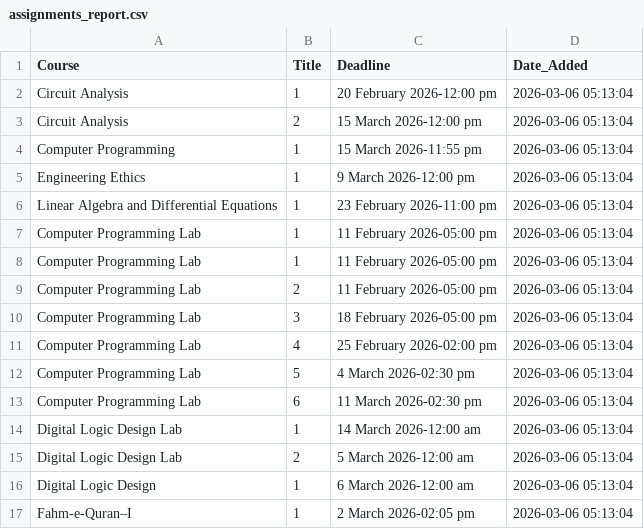
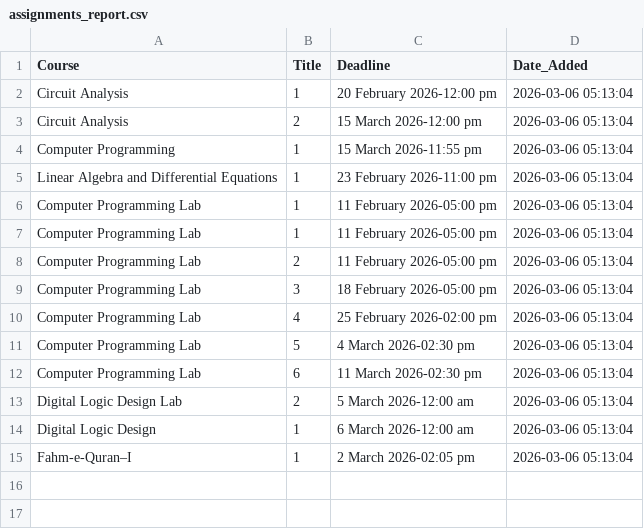
Before and after one commit to Affan-devs/BUKC-lms-notification, a CSV file: assignments_report.csv, drawn as a sheet.

Commit message:
Update assignments_report.csv

```diff
--- a/assignments_report.csv
+++ b/assignments_report.csv
@@ -4,3 +4,2 @@ Circuit Analysis,2,15 March 2026-12:00 pm,2026-03-06 05:13:04
 Computer Programming,1,15 March 2026-11:55 pm,2026-03-06 05:13:04
-Engineering Ethics,1,9 March 2026-12:00 pm,2026-03-06 05:13:04
 Linear Algebra and Differential Equations,1,23 February 2026-11:00 pm,2026-03-06 05:13:04
@@ -13,3 +12,2 @@ Computer Programming Lab,5,4 March 2026-02:30 pm,2026-03-06 05:13:04
 Computer Programming Lab,6,11 March 2026-02:30 pm,2026-03-06 05:13:04
-Digital Logic Design Lab,1,14 March 2026-12:00 am,2026-03-06 05:13:04
 Digital Logic Design Lab,2,5 March 2026-12:00 am,2026-03-06 05:13:04
```
